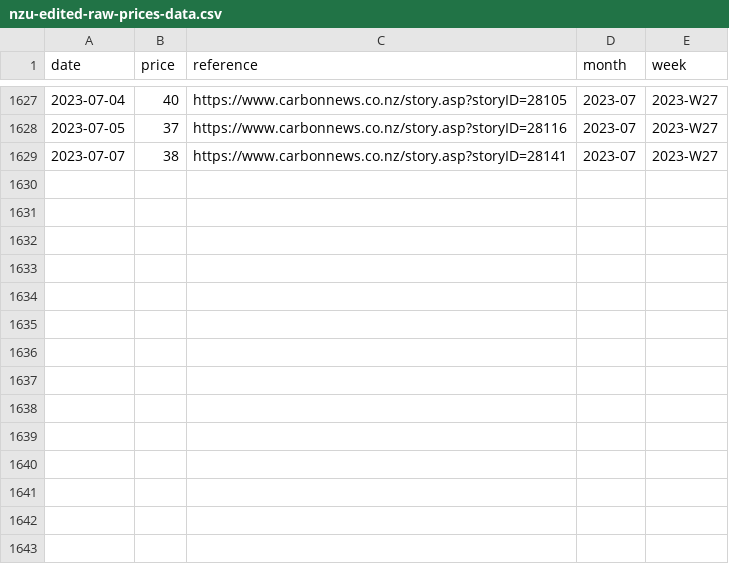
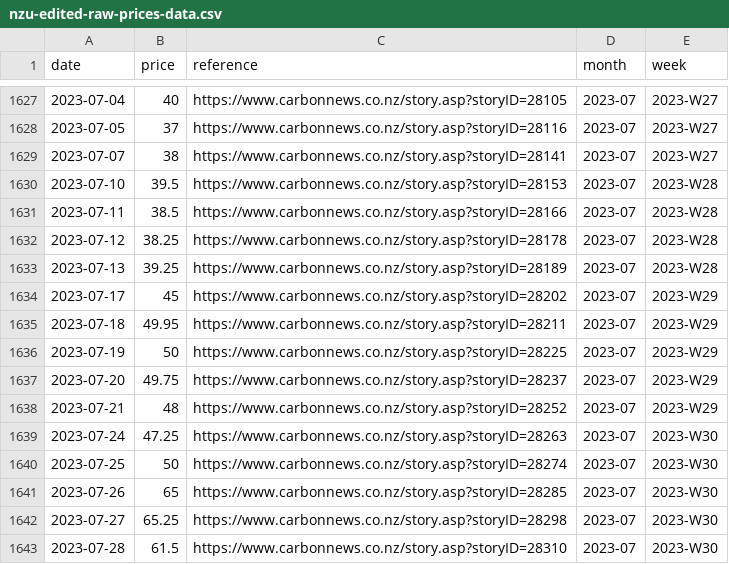
Before and after one commit to theecanmole/nzu, a CSV file: nzu-edited-raw-prices-data.csv, drawn as a sheet; only a part is shown, gaps mark what is left out; the diff names each change by its address in the sheet, - before the commit and + after, or states it on an @@ line.

```diff
--- a/nzu-edited-raw-prices-data.csv
+++ b/nzu-edited-raw-prices-data.csv
+row 1630: 2023-07-10 | 39.5 | https://www.carbonnews.co.nz/story.asp?storyID=28153 | 2023-07 | 2023-W28
+row 1631: 2023-07-11 | 38.5 | https://www.carbonnews.co.nz/story.asp?storyID=28166 | 2023-07 | 2023-W28
+row 1632: 2023-07-12 | 38.25 | https://www.carbonnews.co.nz/story.asp?storyID=28178 | 2023-07 | 2023-W28
+row 1633: 2023-07-13 | 39.25 | https://www.carbonnews.co.nz/story.asp?storyID=28189 | 2023-07 | 2023-W28
+row 1634: 2023-07-17 | 45 | https://www.carbonnews.co.nz/story.asp?storyID=28202 | 2023-07 | 2023-W29
+row 1635: 2023-07-18 | 49.95 | https://www.carbonnews.co.nz/story.asp?storyID=28211 | 2023-07 | 2023-W29
+row 1636: 2023-07-19 | 50 | https://www.carbonnews.co.nz/story.asp?storyID=28225 | 2023-07 | 2023-W29
+row 1637: 2023-07-20 | 49.75 | https://www.carbonnews.co.nz/story.asp?storyID=28237 | 2023-07 | 2023-W29
+row 1638: 2023-07-21 | 48 | https://www.carbonnews.co.nz/story.asp?storyID=28252 | 2023-07 | 2023-W29
+row 1639: 2023-07-24 | 47.25 | https://www.carbonnews.co.nz/story.asp?storyID=28263 | 2023-07 | 2023-W30
+row 1640: 2023-07-25 | 50 | https://www.carbonnews.co.nz/story.asp?storyID=28274 | 2023-07 | 2023-W30
+row 1641: 2023-07-26 | 65 | https://www.carbonnews.co.nz/story.asp?storyID=28285 | 2023-07 | 2023-W30
+row 1642: 2023-07-27 | 65.25 | https://www.carbonnews.co.nz/story.asp?storyID=28298 | 2023-07 | 2023-W30
+row 1643: 2023-07-28 | 61.5 | https://www.carbonnews.co.nz/story.asp?storyID=28310 | 2023-07 | 2023-W30
```
Also changed, not shown: nzu-month-price.csv, nzu-weekly-prices-data.csv, 6 other files.
